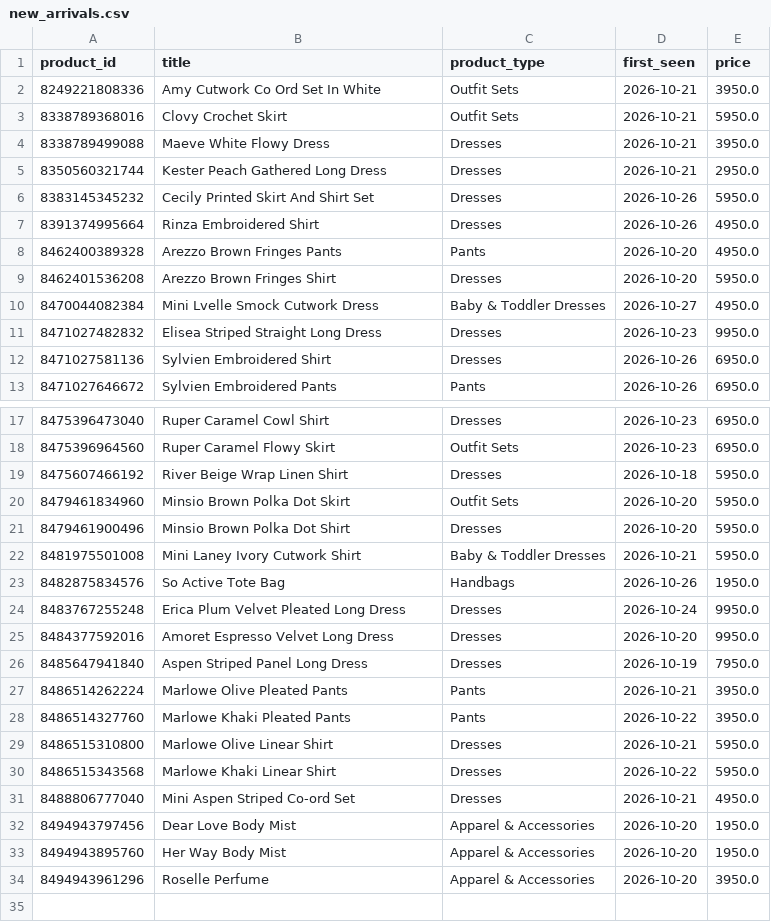
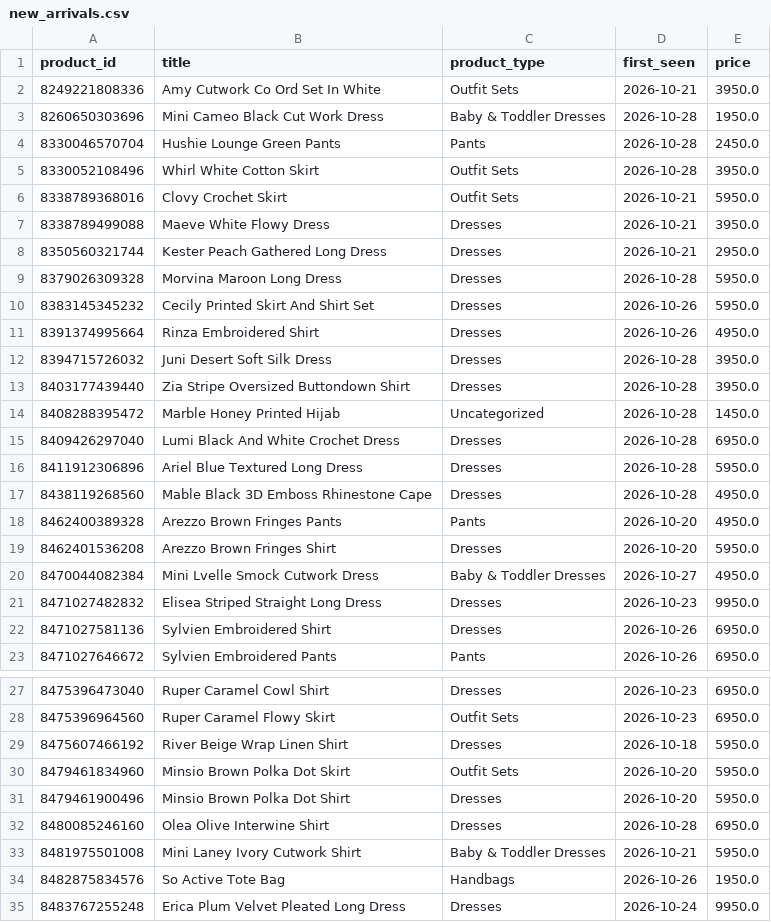
Before and after one commit to nimra-maker/price-intelligence-pipeline, a CSV file: data/export/new_arrivals.csv, drawn as a sheet; only a part is shown, gaps mark what is left out; the shorter side is filled out with more unchanged rows.

```diff
--- a/data/export/new_arrivals.csv
+++ b/data/export/new_arrivals.csv
@@ -2,2 +2,5 @@
 8249221808336,Amy Cutwork Co Ord Set In White,Outfit Sets,2026-10-21,3950.0
+8260650303696,Mini Cameo Black Cut Work Dress,Baby & Toddler Dresses,2026-10-28,1950.0
+8330046570704,Hushie Lounge Green Pants,Pants,2026-10-28,2450.0
+8330052108496,Whirl White Cotton Skirt,Outfit Sets,2026-10-28,3950.0
 8338789368016,Clovy Crochet Skirt,Outfit Sets,2026-10-21,5950.0
@@ -5,4 +8,11 @@
 8350560321744,Kester Peach Gathered Long Dress,Dresses,2026-10-21,2950.0
+8379026309328,Morvina Maroon Long Dress,Dresses,2026-10-28,5950.0
 8383145345232,Cecily Printed Skirt And Shirt Set,Dresses,2026-10-26,5950.0
 8391374995664,Rinza Embroidered Shirt,Dresses,2026-10-26,4950.0
+8394715726032,Juni Desert Soft Silk Dress,Dresses,2026-10-28,3950.0
+8403177439440,Zia Stripe Oversized Buttondown Shirt,Dresses,2026-10-28,3950.0
+8408288395472,Marble Honey Printed Hijab,Uncategorized,2026-10-28,1450.0
+8409426297040,Lumi Black And White Crochet Dress,Dresses,2026-10-28,6950.0
+8411912306896,Ariel Blue Textured Long Dress,Dresses,2026-10-28,5950.0
+8438119268560,Mable Black 3D Emboss Rhinestone Cape,Dresses,2026-10-28,4950.0
 8462400389328,Arezzo Brown Fringes Pants,Pants,2026-10-20,4950.0
@@ -21,2 +31,3 @@
 8479461900496,Minsio Brown Polka Dot Shirt,Dresses,2026-10-20,5950.0
+8480085246160,Olea Olive Interwine Shirt,Dresses,2026-10-28,6950.0
 8481975501008,Mini Laney Ivory Cutwork Shirt,Baby & Toddler Dresses,2026-10-21,5950.0
```
Also changed, not shown: data/export/daily_summary.csv, data/export/price_changes.csv, 3 other files.
